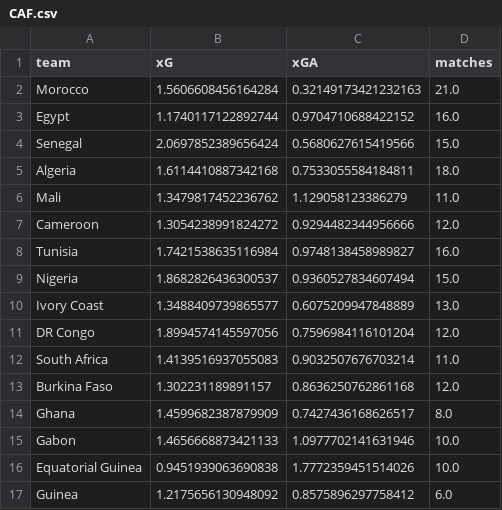
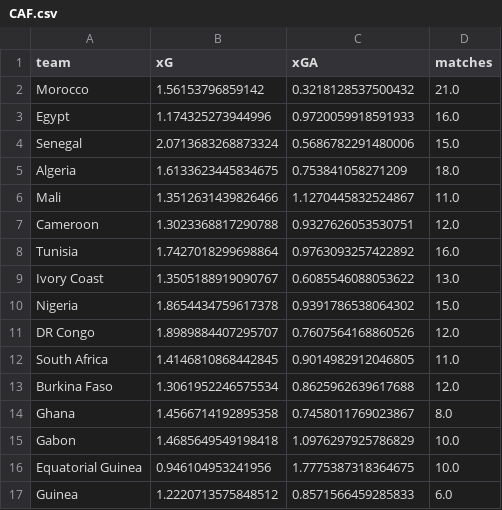
Before and after one commit to albertovth/football_predictor, a CSV file: data/intermediate/confed/CAF.csv, drawn as a sheet; only a part is shown; the diff covers the shown part only.

```diff
--- a/data/intermediate/confed/CAF.csv
+++ b/data/intermediate/confed/CAF.csv
@@ -1,17 +1,17 @@
 team,xG,xGA,matches
-Morocco,1.5606608456164284,0.32149173421232163,21.0
-Egypt,1.1740117122892744,0.9704710688422152,16.0
-Senegal,2.0697852389656424,0.5680627615419566,15.0
-Algeria,1.6114410887342168,0.7533055584184811,18.0
-Mali,1.3479817452236762,1.129058123386279,11.0
-Cameroon,1.3054238991824272,0.9294482344956666,12.0
-Tunisia,1.7421538635116984,0.9748138458989827,16.0
-Nigeria,1.8682826436300537,0.9360527834607494,15.0
-Ivory Coast,1.3488409739865577,0.6075209947848889,13.0
-DR Congo,1.8994574145597056,0.7596984116101204,12.0
-South Africa,1.4139516937055083,0.9032507676703214,11.0
-Burkina Faso,1.302231189891157,0.8636250762861168,12.0
-Ghana,1.4599682387879909,0.7427436168626517,8.0
-Gabon,1.4656668873421133,1.0977702141631946,10.0
-Equatorial Guinea,0.9451939063690838,1.7772359451514026,10.0
-Guinea,1.2175656130948092,0.8575896297758412,6.0
+Morocco,1.56153796859142,0.3218128537500432,21.0
+Egypt,1.174325273944996,0.9720059918591933,16.0
+Senegal,2.0713683268873324,0.5686782291480006,15.0
+Algeria,1.6133623445834675,0.753841058271209,18.0
+Mali,1.3512631439826466,1.1270445832524867,11.0
+Cameroon,1.3023368817290788,0.9327626053530751,12.0
+Tunisia,1.7427018299698864,0.9763093257422892,16.0
+Ivory Coast,1.3505188919090767,0.6085546088053622,13.0
+Nigeria,1.8654434759617378,0.9391786538064302,15.0
+DR Congo,1.8989884407295707,0.7607564168860526,12.0
+South Africa,1.4146810868442845,0.9014982912046805,11.0
+Burkina Faso,1.3061952246575534,0.8625962639617688,12.0
+Ghana,1.4566714192895358,0.7458011769023867,8.0
+Gabon,1.4685649549198418,1.0976297925786829,10.0
+Equatorial Guinea,0.946104953241956,1.7775387318364675,10.0
+Guinea,1.2220713575848512,0.8571566459285833,6.0
```
Also changed, not shown: 3 added rows, 3 removed rows and 68 edited cells elsewhere in this file, data/config/priors/spi_global_rankings_intl_26_5_2025.csv, data/intermediate/confed/AFC.csv, 8 other files.
